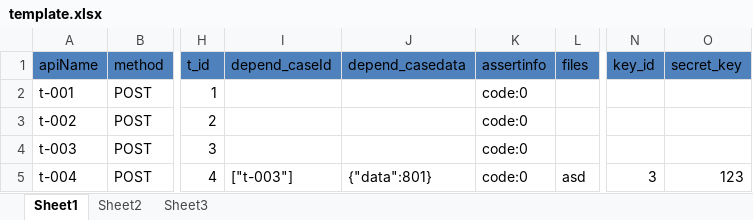
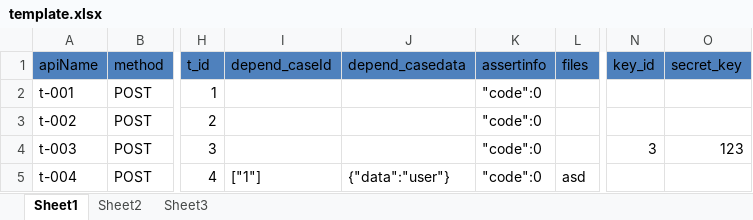
Before and after one commit to weinan123/antoInterfacePlatform, an Excel workbook: main/postfiles/template.xlsx, sheet Sheet1, drawn as a sheet; only a part is shown, gaps mark what is left out; values as stored, in another font and other column widths than the file's, no borders; the diff names each change by its address in the sheet, - before the commit and + after, or states it on an @@ line.

Commit message:
up template

```diff
--- a/main/postfiles/template.xlsx (sheet Sheet1)
+++ b/main/postfiles/template.xlsx (sheet Sheet1)
-K2:K5 (assertinfo): code:0
+K2:K5 (assertinfo): "code":0
-N4 (key_id): (empty)
+N4 (key_id): 3
-O4 (secret_key): (empty)
+O4 (secret_key): 123
-I5 (depend_caseId): ["t-003"]
+I5 (depend_caseId): ["1"]
-J5 (depend_casedata): {"data":801}
+J5 (depend_casedata): {"data":"user"}
-N5 (key_id): 3
+N5 (key_id): (empty)
-O5 (secret_key): 123
+O5 (secret_key): (empty)
```
